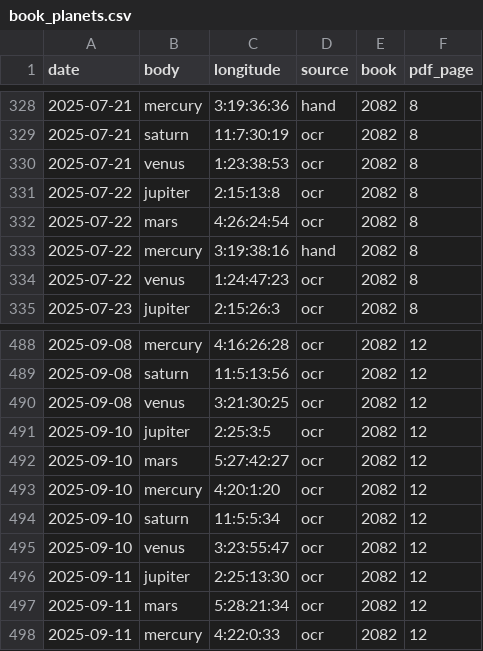
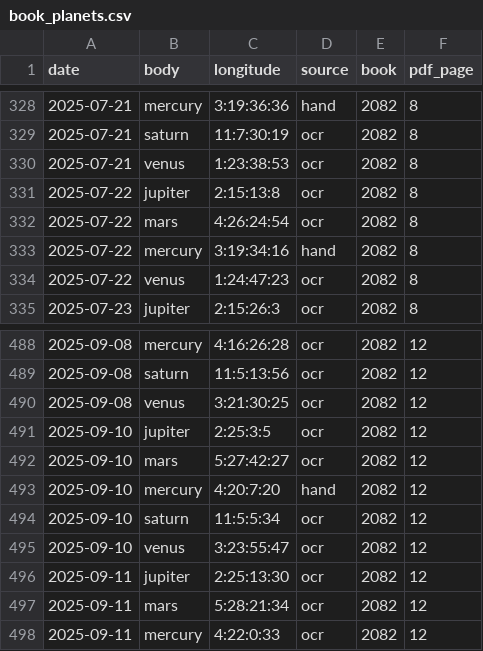
Before and after one commit to ayys/illegal-in-nepal, a CSV file: panchang/data/book_planets.csv, drawn as a sheet; only a part is shown, gaps mark what is left out.

```diff
--- a/panchang/data/book_planets.csv
+++ b/panchang/data/book_planets.csv
@@ -332,3 +332,3 @@ date,body,longitude,source,book,pdf_page
 2025-07-22,mars,4:26:24:54,ocr,2082,8
-2025-07-22,mercury,3:19:38:16,hand,2082,8
+2025-07-22,mercury,3:19:34:16,hand,2082,8
 2025-07-22,venus,1:24:47:23,ocr,2082,8
@@ -492,3 +492,3 @@ date,body,longitude,source,book,pdf_page
 2025-09-10,mars,5:27:42:27,ocr,2082,12
-2025-09-10,mercury,4:20:1:20,ocr,2082,12
+2025-09-10,mercury,4:20:7:20,hand,2082,12
 2025-09-10,saturn,11:5:5:34,ocr,2082,12
```
Also changed, not shown: 13 other files.
